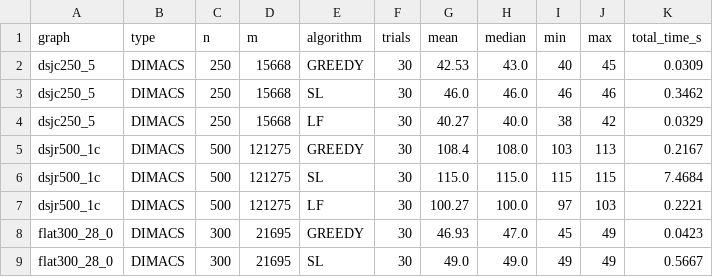
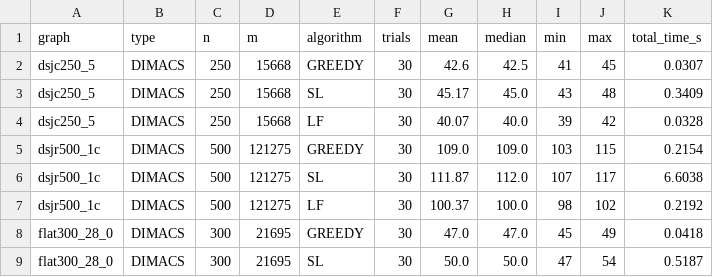
Before and after one commit to bykowskiolaf/graphs-and-networks, a CSV file: Lab2/out/stats.csv, drawn as a sheet; only a part is shown; the diff covers the shown part only.

Commit message:
Enhance SL algorithm with random tiebreak option and update chart visualizations to use logarithmic scale

```diff
--- a/Lab2/out/stats.csv
+++ b/Lab2/out/stats.csv
@@ -1,9 +1,9 @@
 graph,type,n,m,algorithm,trials,mean,median,min,max,total_time_s
-dsjc250_5,DIMACS,250,15668,GREEDY,30,42.53,43.0,40,45,0.0309
-dsjc250_5,DIMACS,250,15668,SL,30,46.0,46.0,46,46,0.3462
-dsjc250_5,DIMACS,250,15668,LF,30,40.27,40.0,38,42,0.0329
-dsjr500_1c,DIMACS,500,121275,GREEDY,30,108.4,108.0,103,113,0.2167
-dsjr500_1c,DIMACS,500,121275,SL,30,115.0,115.0,115,115,7.4684
-dsjr500_1c,DIMACS,500,121275,LF,30,100.27,100.0,97,103,0.2221
-flat300_28_0,DIMACS,300,21695,GREEDY,30,46.93,47.0,45,49,0.0423
-flat300_28_0,DIMACS,300,21695,SL,30,49.0,49.0,49,49,0.5667
+dsjc250_5,DIMACS,250,15668,GREEDY,30,42.6,42.5,41,45,0.0307
+dsjc250_5,DIMACS,250,15668,SL,30,45.17,45.0,43,48,0.3409
+dsjc250_5,DIMACS,250,15668,LF,30,40.07,40.0,39,42,0.0328
+dsjr500_1c,DIMACS,500,121275,GREEDY,30,109.0,109.0,103,115,0.2154
+dsjr500_1c,DIMACS,500,121275,SL,30,111.87,112.0,107,117,6.6038
+dsjr500_1c,DIMACS,500,121275,LF,30,100.37,100.0,98,102,0.2192
+flat300_28_0,DIMACS,300,21695,GREEDY,30,47.0,47.0,45,49,0.0418
+flat300_28_0,DIMACS,300,21695,SL,30,50.0,50.0,47,54,0.5187
```
Also changed, not shown: 138 edited cells elsewhere in this file, Lab2/out/bounds.csv, 8 other files.
